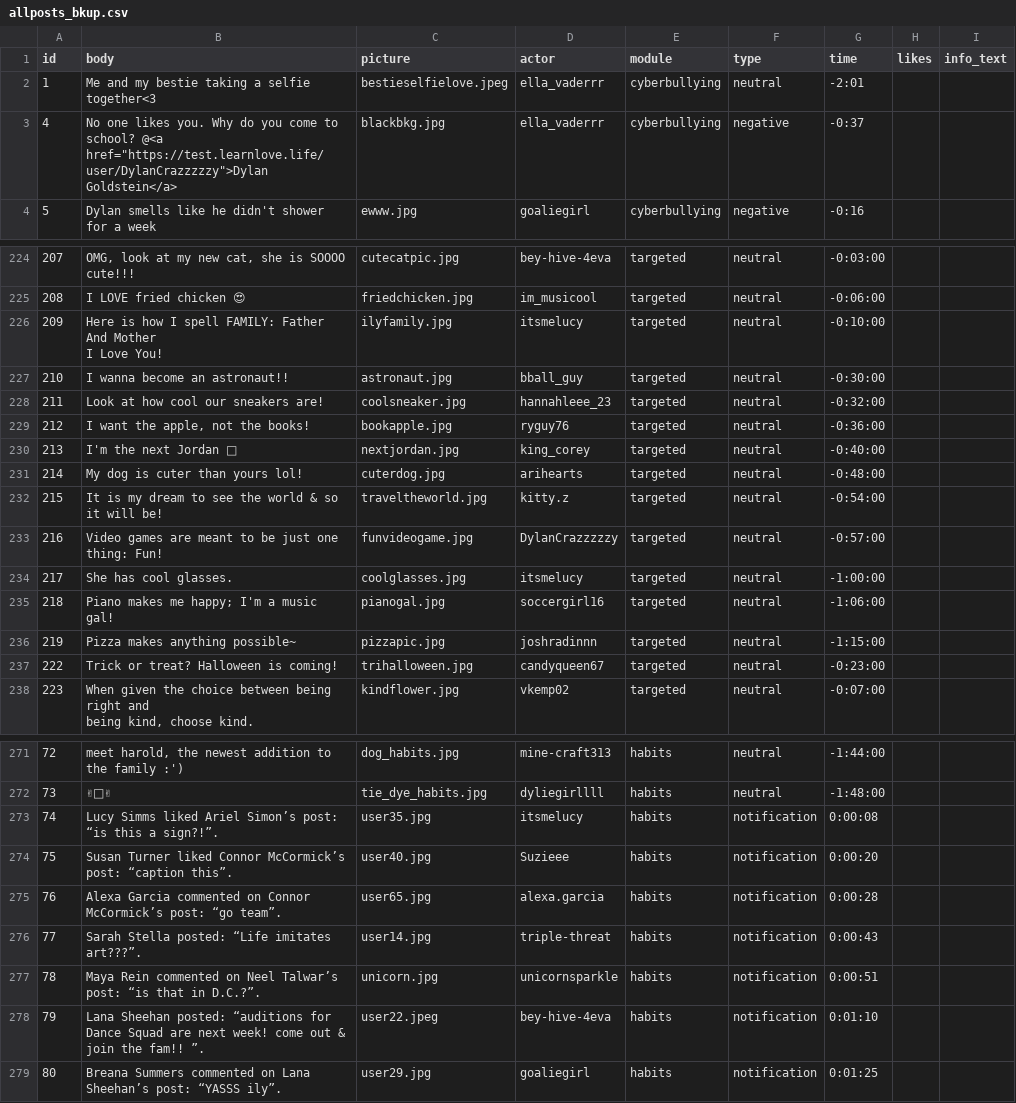
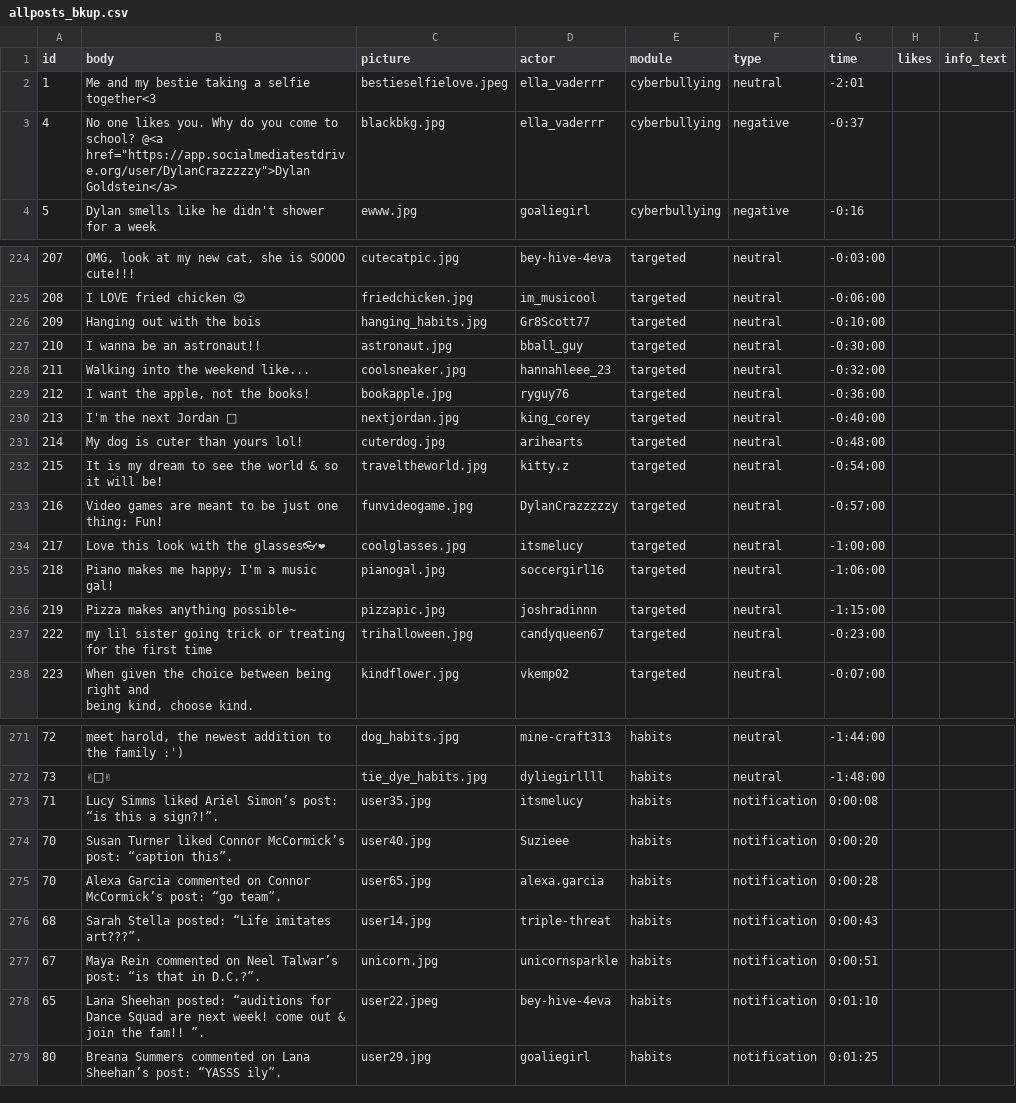
Before and after one commit to social-media-testdrive/truman_testdrive, a CSV file: input/allposts_bkup.csv, drawn as a sheet; only a part is shown, gaps mark what is left out; ↵ is a line break in a cell; the diff names each change by its address in the sheet, - before the commit and + after, or states it on an @@ line.

```diff
--- a/input/allposts_bkup.csv
+++ b/input/allposts_bkup.csv
-B3 (body): …school? @<a href="https://test.learnlove.life/user/DylanCrazzzzzy">Dylan Goldstein</a>
+B3 (body): …school? @<a href="https://app.socialmediatestdrive.org/user/DylanCrazzzzzy">Dylan Goldstein</a>
-B226 (body): Here is how I spell FAMILY: Father And Mother ↵ I Love You!
+B226 (body): Hanging out with the bois
-C226 (picture): ilyfamily.jpg
+C226 (picture): hanging_habits.jpg
-D226 (actor): itsmelucy
+D226 (actor): Gr8Scott77
-B227 (body): I wanna become an astronaut!!
+B227 (body): I wanna be an astronaut!!
-B228 (body): Look at how cool our sneakers are!
+B228 (body): Walking into the weekend like...
-B234 (body): She has cool glasses.
+B234 (body): Love this look with the glasses👓❤
-B237 (body): Trick or treat? Halloween is coming!
+B237 (body): my lil sister going trick or treating for the first time
-A273 (id): 74
+A273 (id): 71
-A274 (id): 75
+A274 (id): 70
-A275 (id): 76
+A275 (id): 70
-A276 (id): 77
+A276 (id): 68
-A277 (id): 78
+A277 (id): 67
-A278 (id): 79
+A278 (id): 65
```
Also changed, not shown: input/allposts.csv, 2 other files.
